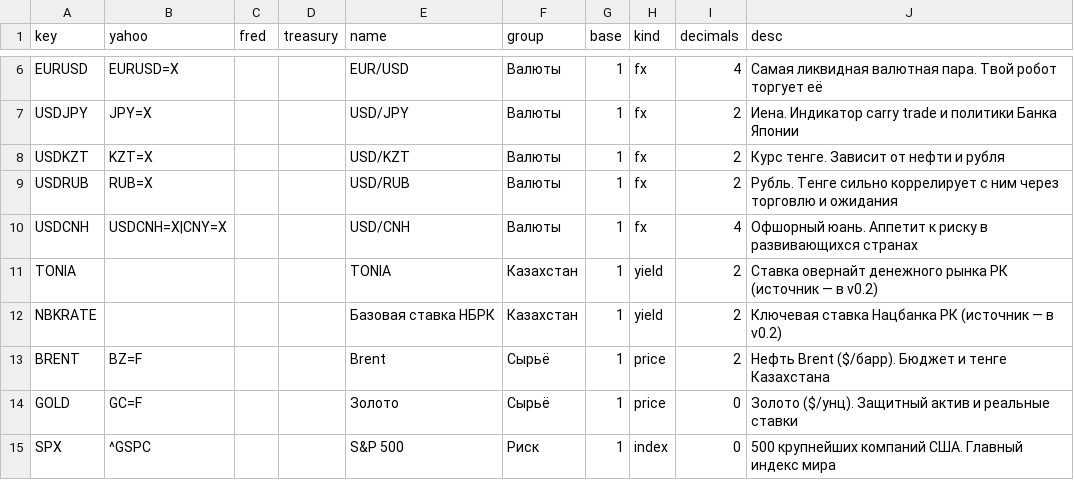
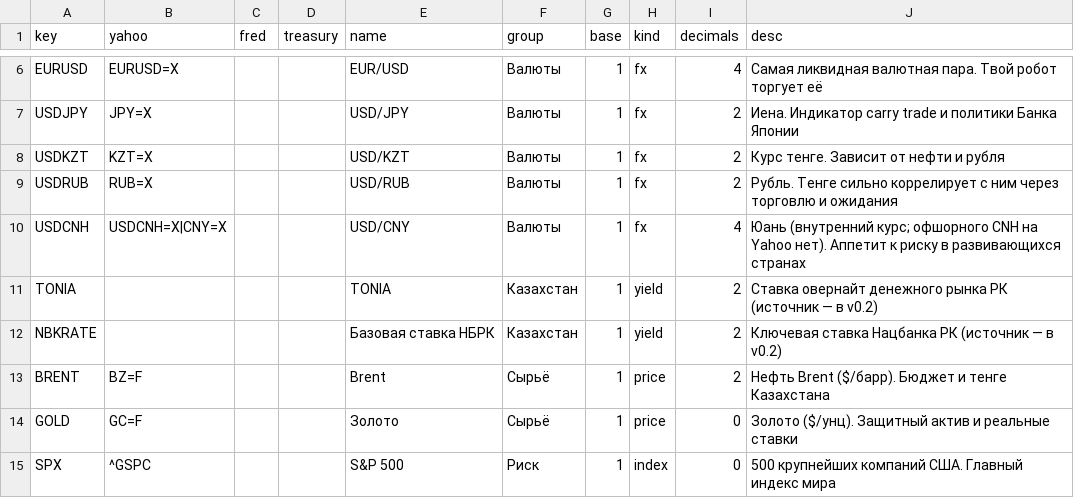
Before and after one commit to Aldos24/market-terminal, a CSV file: assets.csv, drawn as a sheet; only a part is shown, gaps mark what is left out.

```diff
--- a/assets.csv
+++ b/assets.csv
@@ -9,3 +9,3 @@ USDKZT,KZT=X,,,USD/KZT,Валюты,1,fx,2,Курс тенге. Зависит
 USDRUB,RUB=X,,,USD/RUB,Валюты,1,fx,2,Рубль. Тенге сильно коррелирует с ним через торговлю и ожидания
-USDCNH,USDCNH=X|CNY=X,,,USD/CNH,Валюты,1,fx,4,Офшорный юань. Аппетит к риску в развивающихся странах
+USDCNH,USDCNH=X|CNY=X,,,USD/CNY,Валюты,1,fx,4,Юань (внутренний курс; офшорного CNH на Yahoo нет). Аппетит к риску в развивающихся странах
 TONIA,,,,TONIA,Казахстан,1,yield,2,Ставка овернайт денежного рынка РК (источник — в v0.2)
```
Also changed, not shown: 1 other file.
